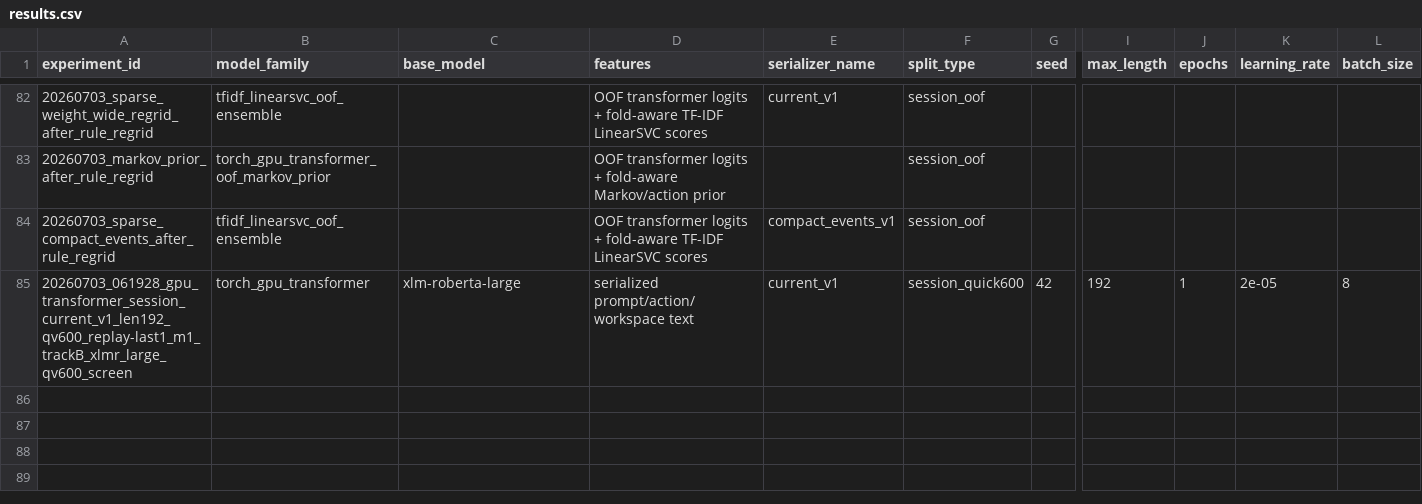
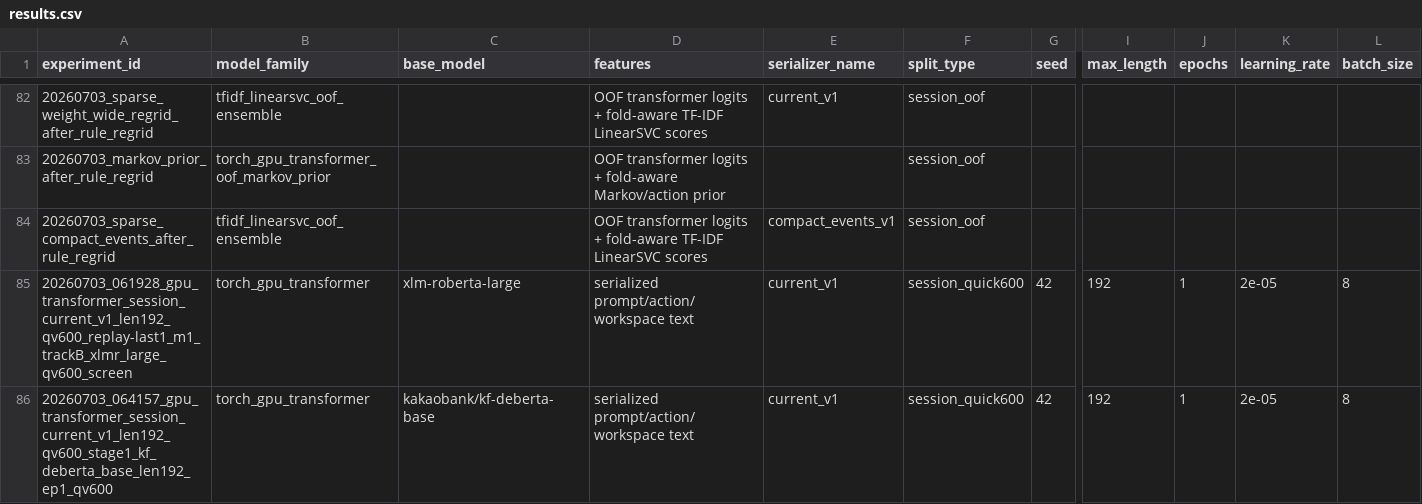
Before and after one commit to NiceTry3675/Agent_Action_Decision_Prediction, a CSV file: experiments/results.csv, drawn as a sheet; only a part is shown, gaps mark what is left out; rows hold the shown columns only; the diff names each change by its address in the sheet, - before the commit and + after, or states it on an @@ line.

```diff
--- a/experiments/results.csv
+++ b/experiments/results.csv
+row 86: 20260703_064157_gpu_transformer_session_current_v1_len192_qv600_stage1_kf_deberta_base_len192_ep1_qv600 | torch_gpu_transformer | kakaobank/kf-deberta-base | serialized prompt/action/workspace text | current_v1 | session_quick600 | 42 | 192 | 1 | 2e-05 | 8
```
Also changed, not shown: 1 other file.
